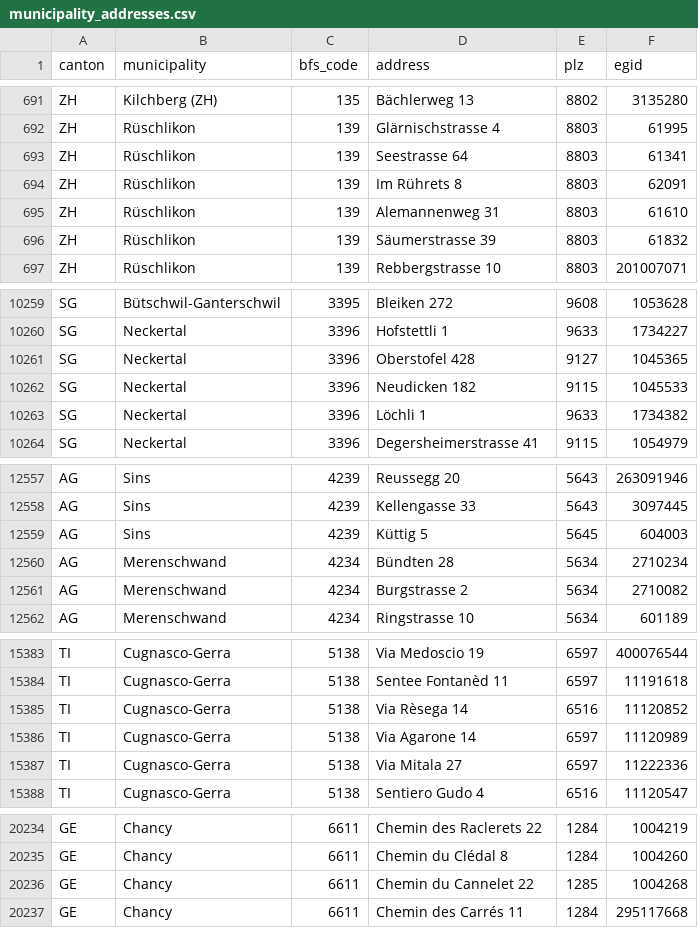
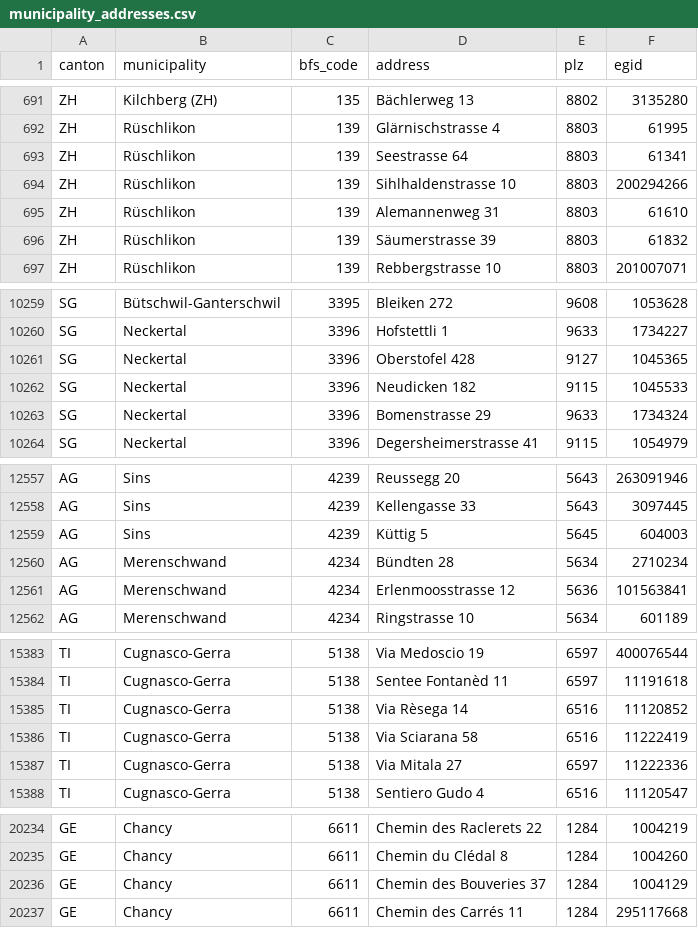
Before and after one commit to yujinleekim/swiss-pv-costs, a CSV file: municipality/municipality_addresses.csv, drawn as a sheet; only a part is shown, gaps mark what is left out; the diff covers the shown part only.

Commit message:
Quote only the sampled building (EGID check on geocoder and /attrs)
- geocode_address picks the SearchServer hit of the sampled EGID; no hit -> error.
- /attrs answering with another building -> error (address gets replaced).
- 55 existing municipality quotes were for another building: 37 re-quoted,
  18 replaced. Final: 20,932 quotes, all for the sampled building.

```diff
--- a/municipality/municipality_addresses.csv
+++ b/municipality/municipality_addresses.csv
@@ -693,3 +693,3 @@ ZH,Rüschlikon,139,Glärnischstrasse 4,8803,61995
 ZH,Rüschlikon,139,Seestrasse 64,8803,61341
-ZH,Rüschlikon,139,Im Rührets 8,8803,62091
+ZH,Rüschlikon,139,Sihlhaldenstrasse 10,8803,200294266
 ZH,Rüschlikon,139,Alemannenweg 31,8803,61610
@@ -10262,3 +10262,3 @@ SG,Neckertal,3396,Oberstofel 428,9127,1045365
 SG,Neckertal,3396,Neudicken 182,9115,1045533
-SG,Neckertal,3396,Löchli 1,9633,1734382
+SG,Neckertal,3396,Bomenstrasse 29,9633,1734324
 SG,Neckertal,3396,Degersheimerstrasse 41,9115,1054979
@@ -12560,3 +12560,3 @@ AG,Sins,4239,Küttig 5,5645,604003
 AG,Merenschwand,4234,Bündten 28,5634,2710234
-AG,Merenschwand,4234,Burgstrasse 2,5634,2710082
+AG,Merenschwand,4234,Erlenmoosstrasse 12,5636,101563841
 AG,Merenschwand,4234,Ringstrasse 10,5634,601189
@@ -15385,3 +15385,3 @@ TI,Cugnasco-Gerra,5138,Sentee Fontanèd 11,6597,11191618
 TI,Cugnasco-Gerra,5138,Via Rèsega 14,6516,11120852
-TI,Cugnasco-Gerra,5138,Via Agarone 14,6597,11120989
+TI,Cugnasco-Gerra,5138,Via Sciarana 58,6516,11222419
 TI,Cugnasco-Gerra,5138,Via Mitala 27,6597,11222336
@@ -20235,3 +20235,3 @@ GE,Chancy,6611,Chemin des Raclerets 22,1284,1004219
 GE,Chancy,6611,Chemin du Clédal 8,1284,1004260
-GE,Chancy,6611,Chemin du Cannelet 22,1285,1004268
+GE,Chancy,6611,Chemin des Bouveries 37,1284,1004129
 GE,Chancy,6611,Chemin des Carrés 11,1284,295117668
```
Also changed, not shown: 28 edited cells elsewhere in this file, 5 other files.
